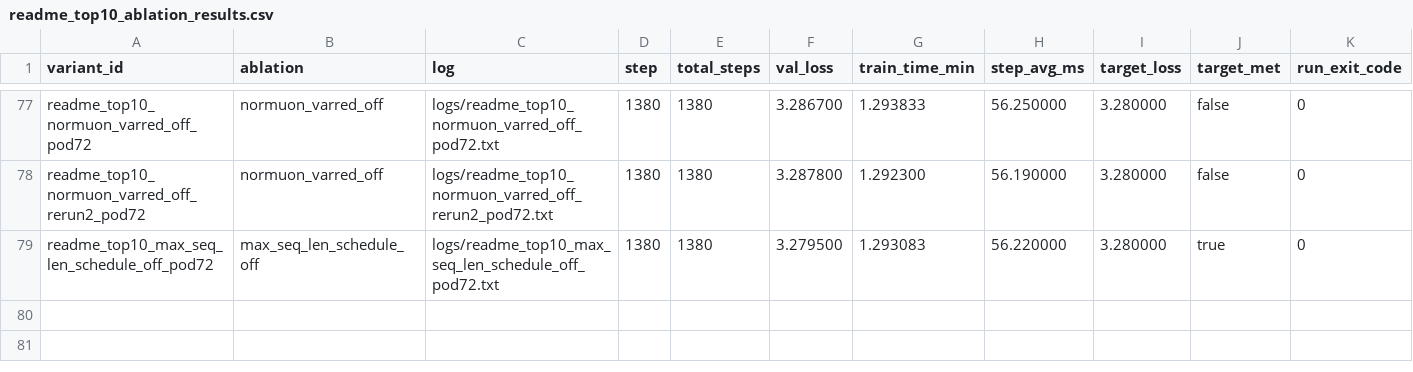
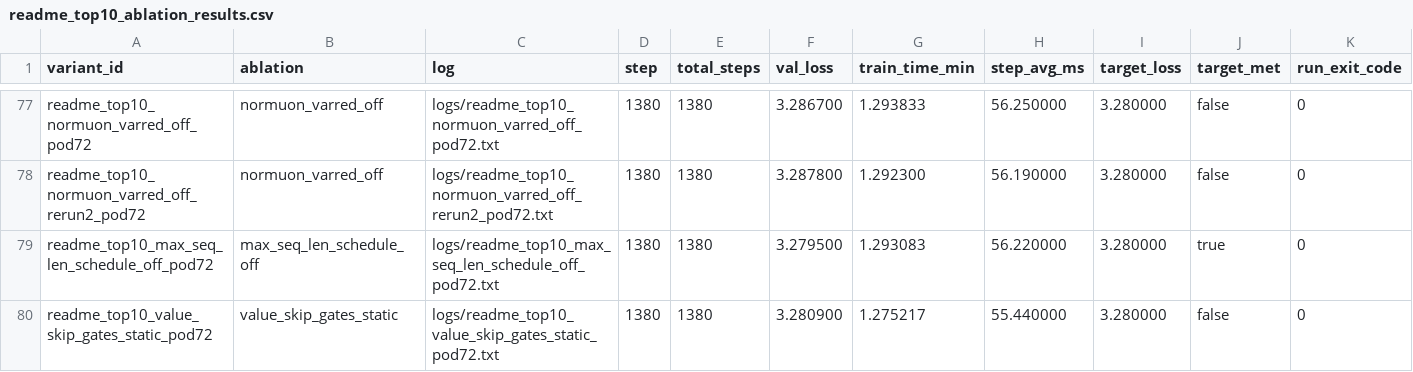
Before and after one commit to novitalabs/modded-nanogpt, a CSV file: experiments/results/readme_top10_ablation_results.csv, drawn as a sheet; only a part is shown, gaps mark what is left out; the diff names each change by its address in the sheet, - before the commit and + after, or states it on an @@ line.

Commit message:
arthur-codex: value_skip_gates_static 首样本为 3.2809、target_met=false，属于...
Arthur analysis: codex-1780598521857-a3f33b89
Reason: 1 run(s) finished
Changed files: 8
Experiment IDs: readme-top10-value-skip-gates-static-pod72
Run IDs: readme-top10-value-skip-gates-static-pod72-1780598161-dbadcb4a
Input code commits: 1a87dbaeb6060f9ceffaebb5202f4b18eac27f91

```diff
--- a/experiments/results/readme_top10_ablation_results.csv
+++ b/experiments/results/readme_top10_ablation_results.csv
+row 80: readme_top10_value_skip_gates_static_pod72 | value_skip_gates_static | logs/readme_top10_value_skip_gates_static_pod72.txt | 1380 | 1380 | 3.280900 | 1.275217 | 55.440000 | 3.280000 | false | 0
```
Also changed, not shown: experiments/results/local_reruns.csv, experiments/results/log_results.csv, 5 other files.
